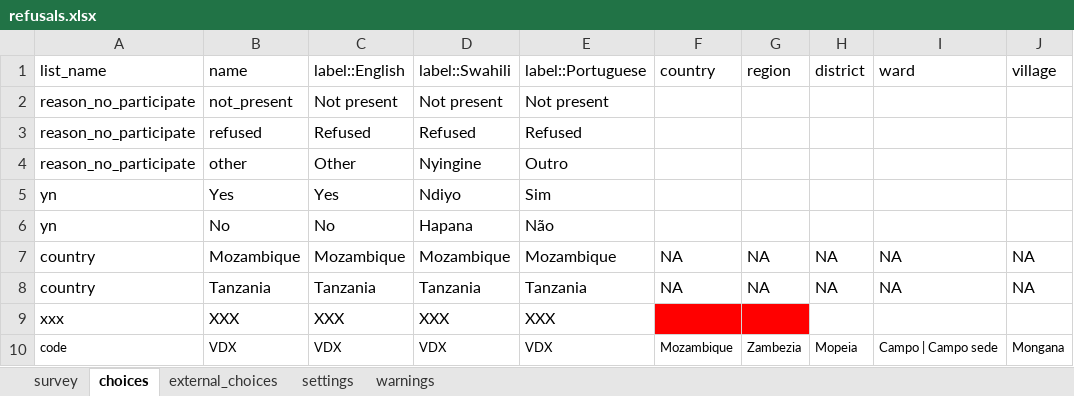
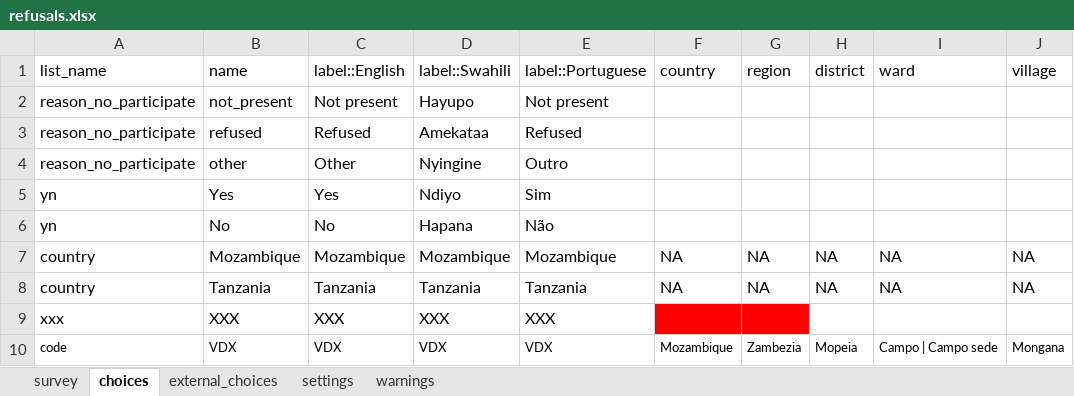
Before and after one commit to linl33/bohemia, an Excel workbook: forms/refusals/refusals.xlsx, sheet choices, drawn as a sheet; only a part is shown; values as stored, in another font and other column widths than the file's, no borders; charts and pictures and conditional formats not drawn; the diff names each change by its address in the sheet, - before the commit and + after, or states it on an @@ line.

```diff
--- a/forms/refusals/refusals.xlsx (sheet choices)
+++ b/forms/refusals/refusals.xlsx (sheet choices)
-D2: Not present
+D2: Hayupo
-D3: Refused
+D3: Amekataa
```
Also changed, not shown: sheet survey, sheet settings, forms/enumerations/enumerations.xlsx, forms/minicensus/minicensus.xlsx, 3 other files.
